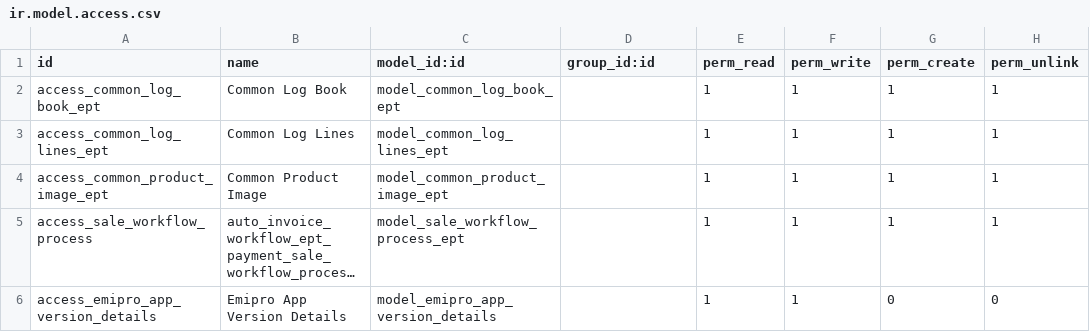
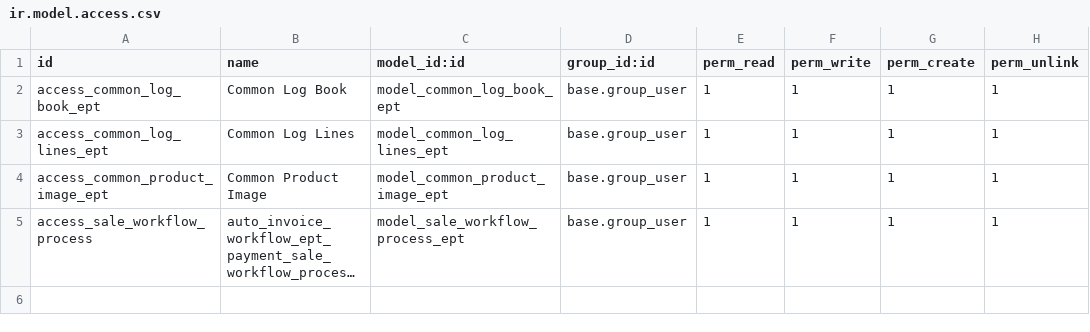
Before and after one commit to Pau-Digital-Factory/kiwamisports, a CSV file: common_connector_library/security/ir.model.access.csv, drawn as a sheet; long unchanged cells end in …; the diff names each change by its address in the sheet, - before the commit and + after, or states it on an @@ line.

```diff
--- a/common_connector_library/security/ir.model.access.csv
+++ b/common_connector_library/security/ir.model.access.csv
-D2:D5 (group_id:id): (empty)
+D2:D5 (group_id:id): base.group_user
-row 6: access_emipro_app_version_details | Emipro App Version Details | model_emipro_app_version_details |  | 1 | 1 | 0 | 0
```
Also changed, not shown: 47 other files.
